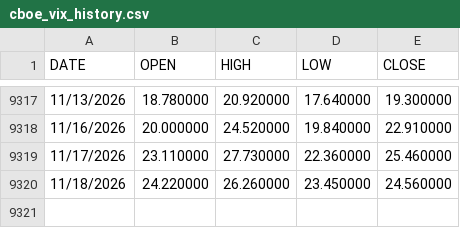
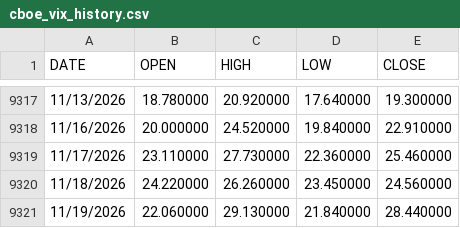
Before and after one commit to gnmcrapa-gif/G, a CSV file: data/raw/supplemental/fred/cboe_vix_history.csv, drawn as a sheet; only a part is shown, gaps mark what is left out; the diff names each change by its address in the sheet, - before the commit and + after, or states it on an @@ line.

```diff
--- a/data/raw/supplemental/fred/cboe_vix_history.csv
+++ b/data/raw/supplemental/fred/cboe_vix_history.csv
+row 9321: 11/19/2026 | 22.060000 | 29.130000 | 21.840000 | 28.440000
```
Also changed, not shown: ledger/forecast_ledger.csv, reports/latest/oos_predictions.csv, 47 other files.
